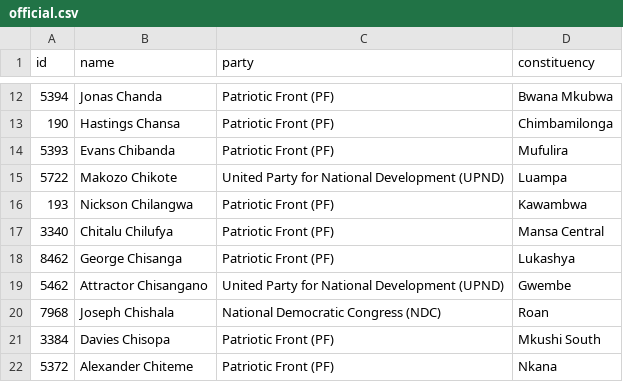
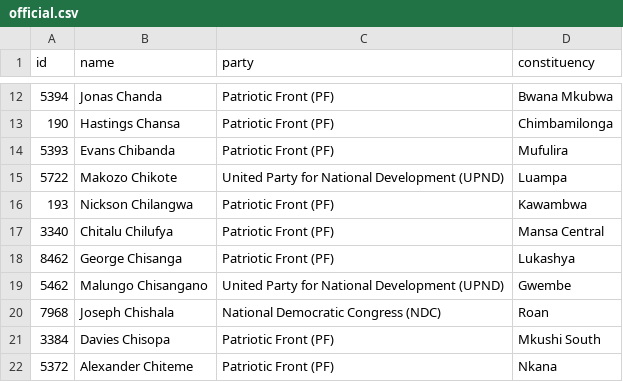
Before and after one commit to every-politician-scrapers/zambia-parliament-12, a CSV file: data/official.csv, drawn as a sheet; only a part is shown, gaps mark what is left out.

```diff
--- a/data/official.csv
+++ b/data/official.csv
@@ -18,3 +18,3 @@ id,name,party,constituency
 8462,George Chisanga,Patriotic Front (PF),Lukashya
-5462,Attractor Chisangano,United Party for National Development (UPND),Gwembe
+5462,Malungo Chisangano,United Party for National Development (UPND),Gwembe
 7968,Joseph Chishala,National Democratic Congress (NDC),Roan
```
Also changed, not shown: data/diff.csv.
